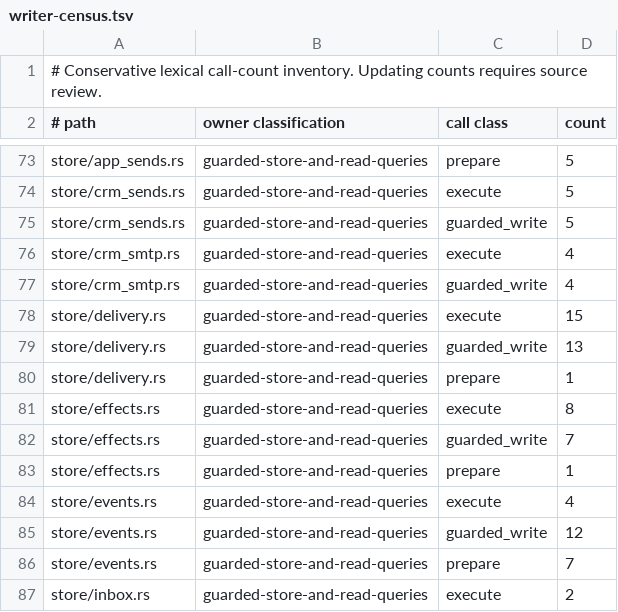
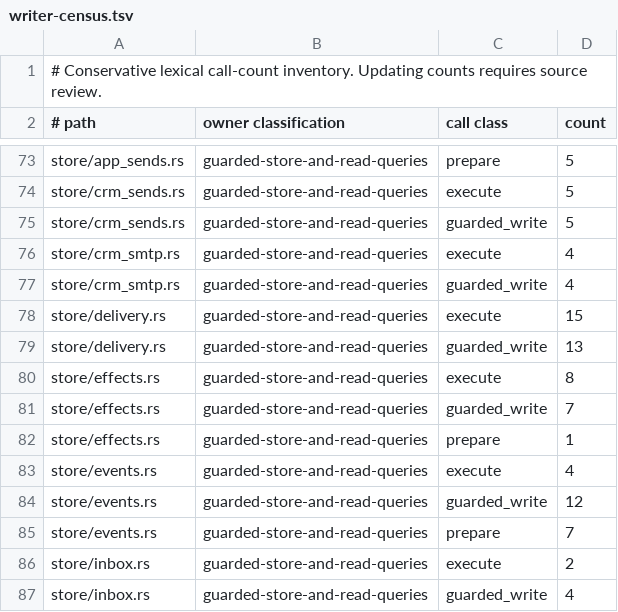
Before and after one commit to favcrm/cadence, a TSV file: src/store/writer-census.tsv, drawn as a sheet; only a part is shown, gaps mark what is left out; the shorter side is filled out with more unchanged rows.

Commit message:
CAD-1011: use restricted facade query methods for nudge writers

```diff
--- a/src/store/writer-census.tsv
+++ b/src/store/writer-census.tsv
@@ -79,3 +79,2 @@ store/delivery.rs	guarded-store-and-read-queries	execute	15
 store/delivery.rs	guarded-store-and-read-queries	guarded_write	13
-store/delivery.rs	guarded-store-and-read-queries	prepare	1
 store/effects.rs	guarded-store-and-read-queries	execute	8
```
Also changed, not shown: 2 other files.
